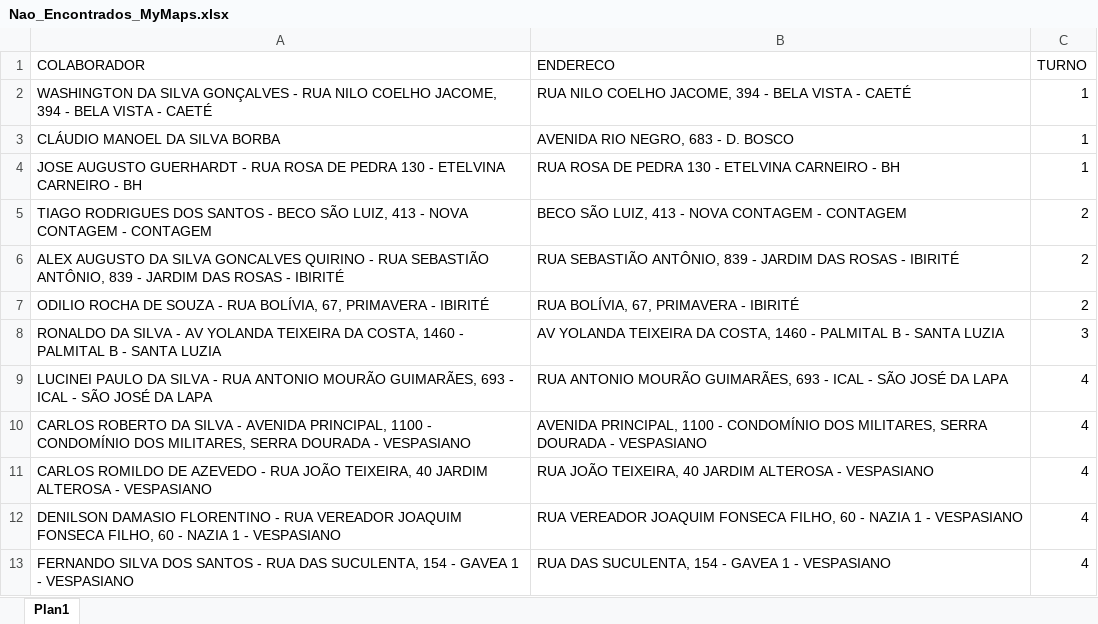
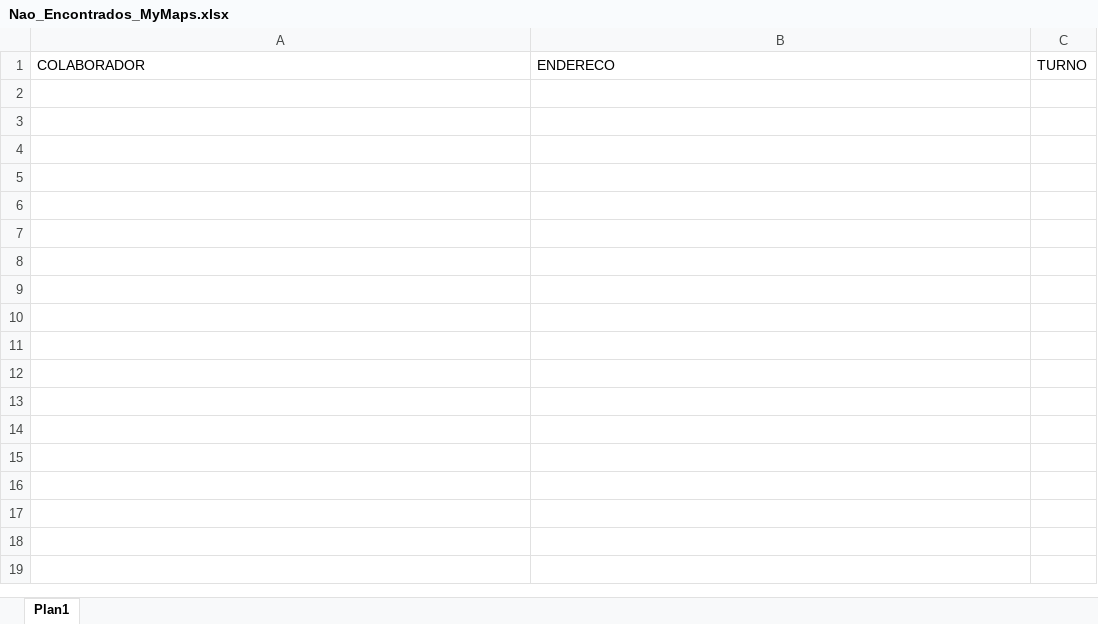
Before and after one commit to pegonsLog/LocalizadorMyMaps, an Excel workbook: Nao_Encontrados_MyMaps.xlsx, sheet Plan1, drawn as a sheet; values as stored, in another font and other column widths than the file's, no borders; the diff names each change by its address in the sheet, - before the commit and + after, or states it on an @@ line.

```diff
--- a/Nao_Encontrados_MyMaps.xlsx (sheet Plan1)
+++ b/Nao_Encontrados_MyMaps.xlsx (sheet Plan1)
-row 2: WASHINGTON DA SILVA GONÇALVES - RUA NILO COELHO JACOME, 394 - BELA VISTA - CAETÉ | RUA NILO COELHO JACOME, 394 - BELA VISTA - CAETÉ | 1
-row 3: CLÁUDIO MANOEL DA SILVA BORBA | AVENIDA RIO NEGRO, 683 - D. BOSCO | 1
-row 4: JOSE AUGUSTO GUERHARDT - RUA ROSA DE PEDRA 130 - ETELVINA CARNEIRO - BH | RUA ROSA DE PEDRA 130 - ETELVINA CARNEIRO - BH | 1
-row 5: TIAGO RODRIGUES DOS SANTOS - BECO SÃO LUIZ, 413 - NOVA CONTAGEM - CONTAGEM | BECO SÃO LUIZ, 413 - NOVA CONTAGEM - CONTAGEM | 2
-row 6: ALEX AUGUSTO DA SILVA GONCALVES QUIRINO - RUA SEBASTIÃO ANTÔNIO, 839 - JARDIM DAS ROSAS - IBIRITÉ | RUA SEBASTIÃO ANTÔNIO, 839 - JARDIM DAS ROSAS - IBIRITÉ | 2
-row 7: ODILIO ROCHA DE SOUZA - RUA BOLÍVIA, 67, PRIMAVERA - IBIRITÉ | RUA BOLÍVIA, 67, PRIMAVERA - IBIRITÉ | 2
-row 8: RONALDO DA SILVA - AV YOLANDA TEIXEIRA DA COSTA, 1460 - PALMITAL B - SANTA LUZIA | AV YOLANDA TEIXEIRA DA COSTA, 1460 - PALMITAL B - SANTA LUZIA | 3
-row 9: LUCINEI PAULO DA SILVA - RUA ANTONIO MOURÃO GUIMARÃES, 693 - ICAL - SÃO JOSÉ DA LAPA | RUA ANTONIO MOURÃO GUIMARÃES, 693 - ICAL - SÃO JOSÉ DA LAPA | 4
-row 10: CARLOS ROBERTO DA SILVA - AVENIDA PRINCIPAL, 1100 - CONDOMÍNIO DOS MILITARES, SERRA DOURADA - VESPASIANO | AVENIDA PRINCIPAL, 1100 - CONDOMÍNIO DOS MILITARES, SERRA DOURADA - VESPASIANO | 4
-row 11: CARLOS ROMILDO DE AZEVEDO - RUA JOÃO TEIXEIRA, 40 JARDIM ALTEROSA - VESPASIANO | RUA JOÃO TEIXEIRA, 40 JARDIM ALTEROSA - VESPASIANO | 4
-row 12: DENILSON DAMASIO FLORENTINO - RUA VEREADOR JOAQUIM FONSECA FILHO, 60 - NAZIA 1 - VESPASIANO | RUA VEREADOR JOAQUIM FONSECA FILHO, 60 - NAZIA 1 - VESPASIANO | 4
-row 13: FERNANDO SILVA DOS SANTOS - RUA DAS SUCULENTA, 154 - GAVEA 1 - VESPASIANO | RUA DAS SUCULENTA, 154 - GAVEA 1 - VESPASIANO | 4
```
Also changed, not shown: Encontrados.xlsx, Encontrados_MyMaps.xlsx, 3 other files.
